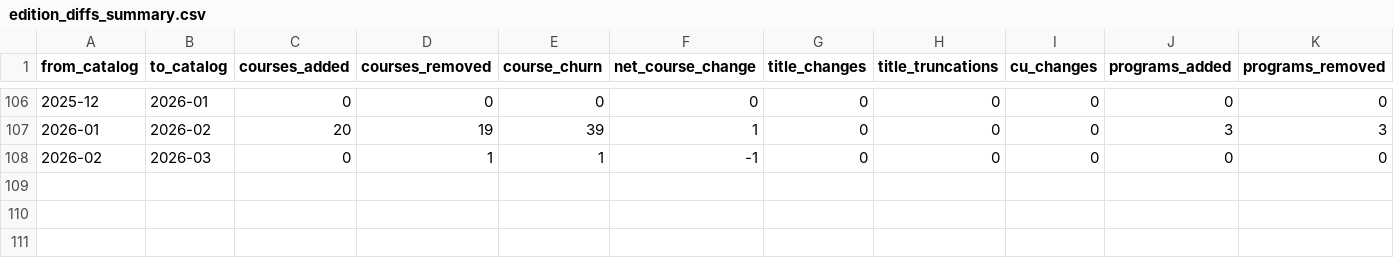
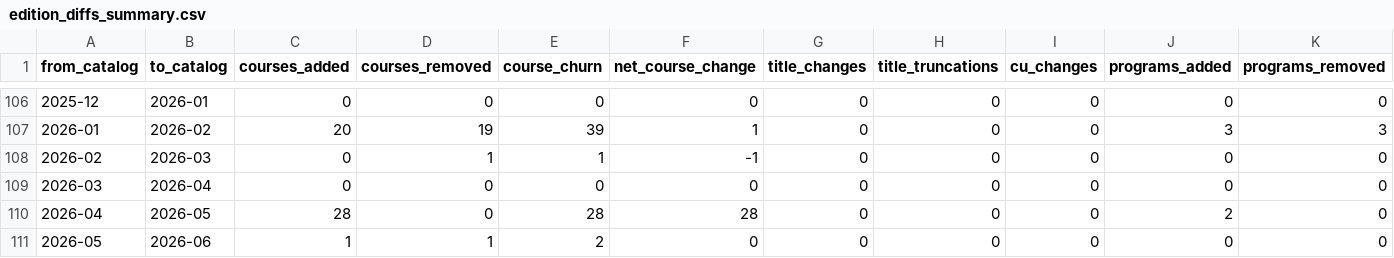
Before and after one commit to wguDataNinja/wgu-atlas, a CSV file: data/catalog/edition_diffs/edition_diffs_summary.csv, drawn as a sheet; only a part is shown, gaps mark what is left out; rows hold the shown columns only; the diff names each change by its address in the sheet, - before the commit and + after, or states it on an @@ line.

```diff
--- a/data/catalog/edition_diffs/edition_diffs_summary.csv
+++ b/data/catalog/edition_diffs/edition_diffs_summary.csv
+row 109: 2026-03 | 2026-04 | 0 | 0 | 0 | 0 | 0 | 0 | 0 | 0 | 0
+row 110: 2026-04 | 2026-05 | 28 | 0 | 28 | 28 | 0 | 0 | 0 | 2 | 0
+row 111: 2026-05 | 2026-06 | 1 | 1 | 2 | 0 | 0 | 0 | 0 | 0 | 0
```
Also changed, not shown: data/catalog/change_tracking/adjacent_diffs_summary.csv, data/catalog/change_tracking/program_history.csv, 6 other files.
